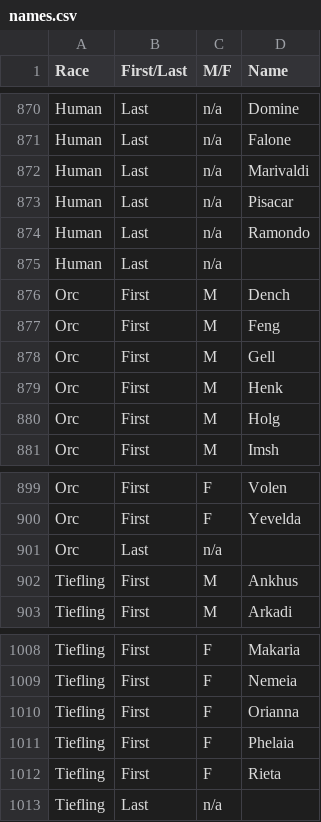
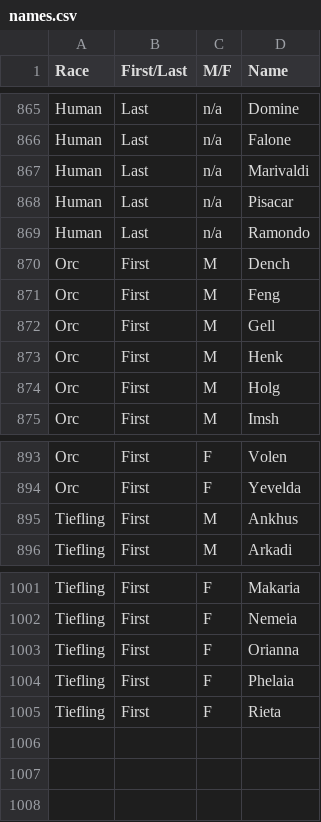
Before and after one commit to sammcgrail/dndler, a CSV file: names.csv, drawn as a sheet; only a part is shown, gaps mark what is left out; the diff covers the shown part only.

```diff
--- a/names.csv
+++ b/names.csv
@@ -874,3 +869,2 @@ Human,Last,n/a,Pisacar
 Human,Last,n/a,Ramondo
-Human,Last,n/a,
 Orc,First,M,Dench
@@ -900,3 +894,2 @@ Orc,First,F,Volen
 Orc,First,F,Yevelda
-Orc,Last,n/a,
 Tiefling,First,M,Ankhus
@@ -1012,2 +1005 @@ Tiefling,First,F,Phelaia
 Tiefling,First,F,Rieta
-Tiefling,Last,n/a,
```
Also changed, not shown: 5 removed rows elsewhere in this file, 5 other files.
